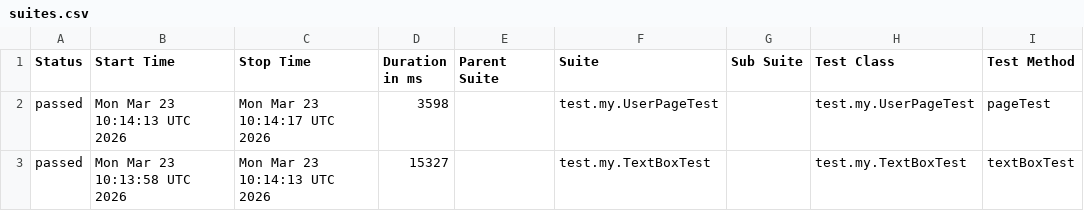
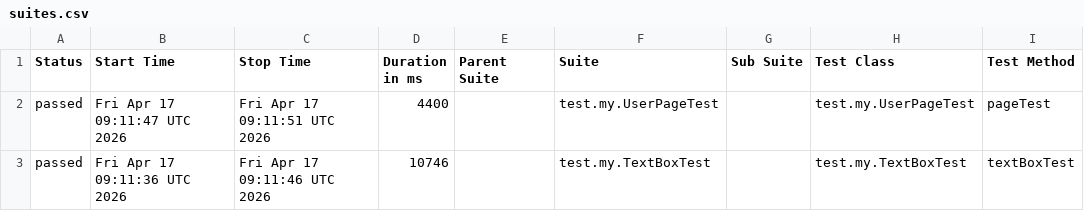
Before and after one commit to mishka708/michael-autotests-selenide, a CSV file: data/suites.csv, drawn as a sheet; only a part is shown; the diff names each change by its address in the sheet, - before the commit and + after, or states it on an @@ line.

```diff
--- a/data/suites.csv
+++ b/data/suites.csv
-B2 (Start Time): Mon Mar 23 10:14:13 UTC 2026
+B2 (Start Time): Fri Apr 17 09:11:47 UTC 2026
-C2 (Stop Time): Mon Mar 23 10:14:17 UTC 2026
+C2 (Stop Time): Fri Apr 17 09:11:51 UTC 2026
-D2 (Duration in ms): 3598
+D2 (Duration in ms): 4400
-B3 (Start Time): Mon Mar 23 10:13:58 UTC 2026
+B3 (Start Time): Fri Apr 17 09:11:36 UTC 2026
-C3 (Stop Time): Mon Mar 23 10:14:13 UTC 2026
+C3 (Stop Time): Fri Apr 17 09:11:46 UTC 2026
-D3 (Duration in ms): 15327
+D3 (Duration in ms): 10746
```
Also changed, not shown: 17 other files.
